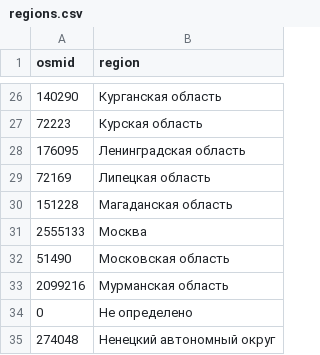
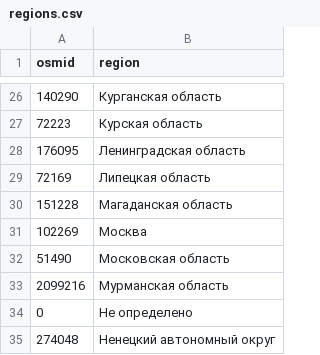
Before and after one commit to sshikov/sshikov.github.io, a CSV file: data/regions.csv, drawn as a sheet; only a part is shown, gaps mark what is left out.

Commit message:
geojson

```diff
--- a/data/regions.csv
+++ b/data/regions.csv
@@ -30,3 +30,3 @@ osmid|region
 151228|Магаданская область
-2555133|Москва
+102269|Москва
 51490|Московская область
```
